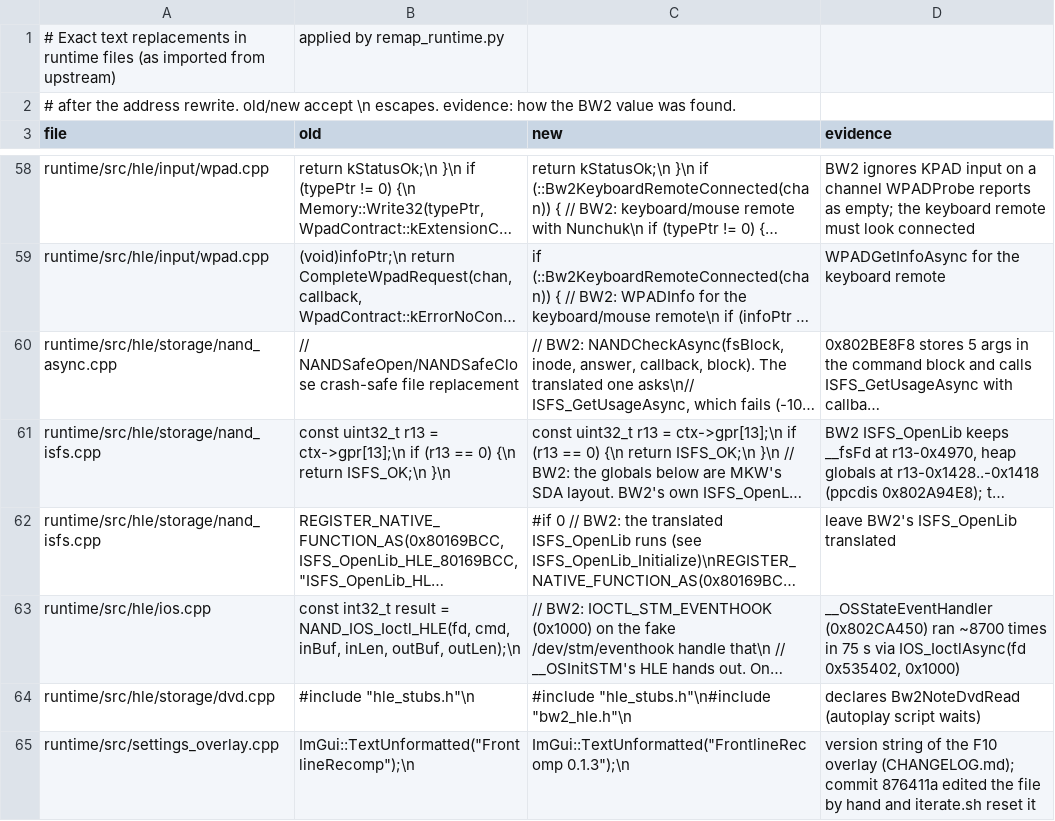
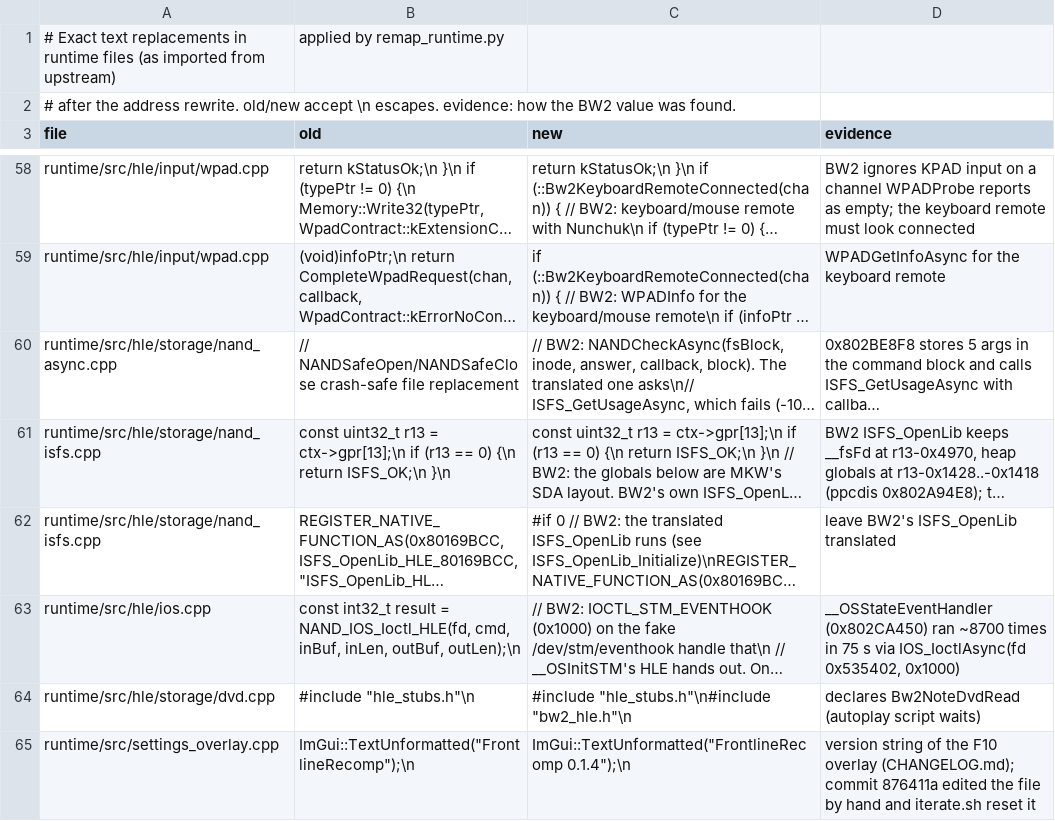
Before and after one commit to recomp-foundry/frontline2-recomp, a CSV file: projects/bw2/remap/source_edits.csv, drawn as a sheet; only a part is shown, gaps mark what is left out; long unchanged cells end in …; the diff names each change by its address in the sheet, - before the commit and + after, or states it on an @@ line.

```diff
--- a/projects/bw2/remap/source_edits.csv
+++ b/projects/bw2/remap/source_edits.csv
-C65 (new): ImGui::TextUnformatted("FrontlineRecomp 0.1.3");\n
+C65 (new): ImGui::TextUnformatted("FrontlineRecomp 0.1.4");\n
```
Also changed, not shown: 5 other files.
